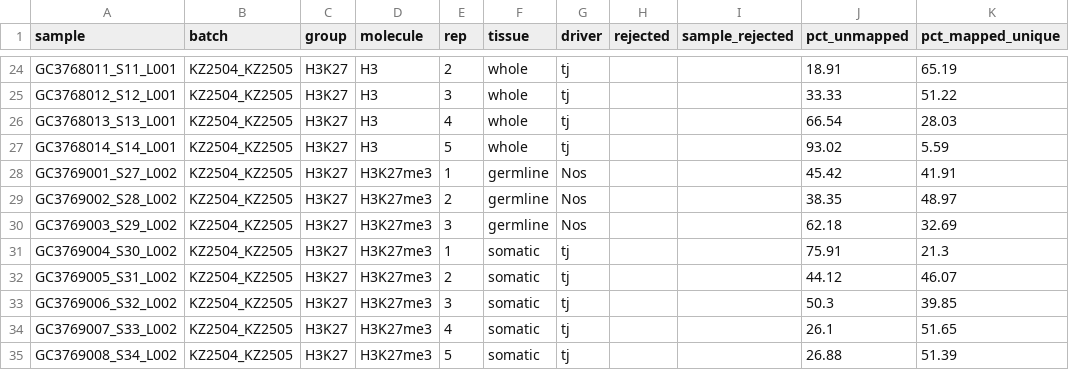
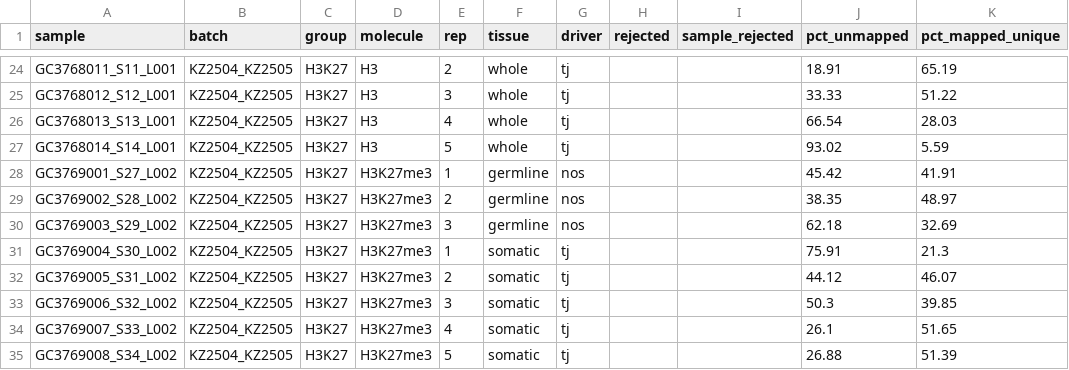
Before and after one commit to ringw/Upd-Germline-Genomics, a CSV file: chic/chic_samples.csv, drawn as a sheet; only a part is shown, gaps mark what is left out; the diff covers the shown part only; the diff names each change by its address in the sheet, - before the commit and + after, or states it on an @@ line.

```diff
--- a/chic/chic_samples.csv
+++ b/chic/chic_samples.csv
-G28:G30 (driver): Nos
+G28:G30 (driver): nos
```
Also changed, not shown: 21 edited cells elsewhere in this file.
